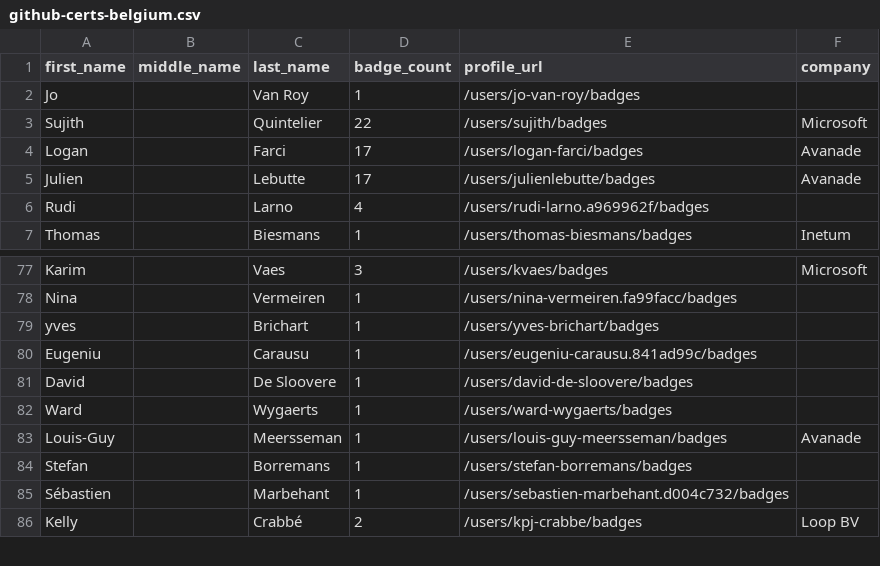
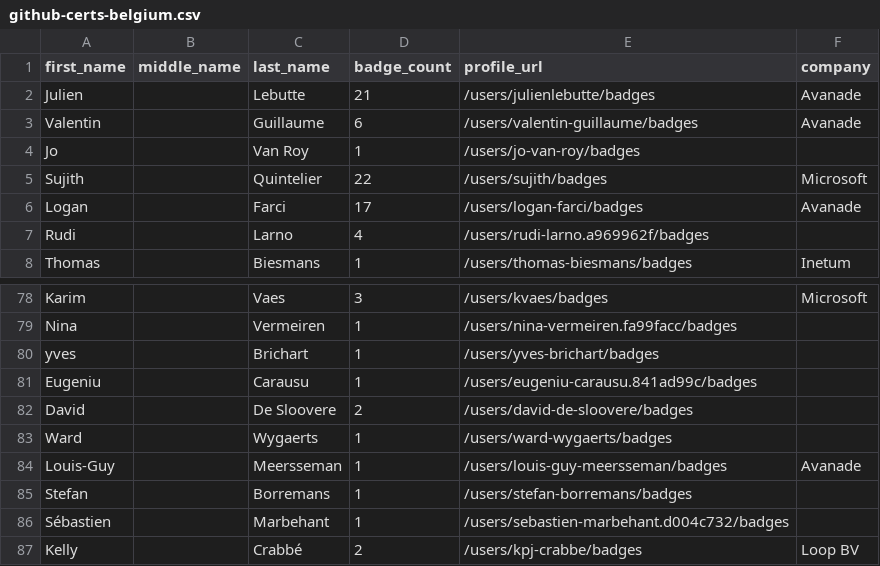
Before and after one commit to andrediasbr/github-certification-ranking, a CSV file: datasource/github-certs-belgium.csv, drawn as a sheet; only a part is shown, gaps mark what is left out.

```diff
--- a/datasource/github-certs-belgium.csv
+++ b/datasource/github-certs-belgium.csv
@@ -1,2 +1,4 @@
 first_name,middle_name,last_name,badge_count,profile_url,company
+Julien,,Lebutte,21,/users/julienlebutte/badges,Avanade
+Valentin,,Guillaume,6,/users/valentin-guillaume/badges,Avanade
 Jo,,Van Roy,1,/users/jo-van-roy/badges,
@@ -4,3 +6,2 @@ Sujith,,Quintelier,22,/users/sujith/badges,Microsoft
 Logan,,Farci,17,/users/logan-farci/badges,Avanade
-Julien,,Lebutte,17,/users/julienlebutte/badges,Avanade
 Rudi,,Larno,4,/users/rudi-larno.a969962f/badges,
@@ -80,3 +81,3 @@ yves,,Brichart,1,/users/yves-brichart/badges,
 Eugeniu,,Carausu,1,/users/eugeniu-carausu.841ad99c/badges,
-David,,De Sloovere,1,/users/david-de-sloovere/badges,
+David,,De Sloovere,2,/users/david-de-sloovere/badges,
 Ward,,Wygaerts,1,/users/ward-wygaerts/badges,
```
Also changed, not shown: datasource/github-certs-australia.csv, datasource/github-certs-canada.csv, 32 other files.
